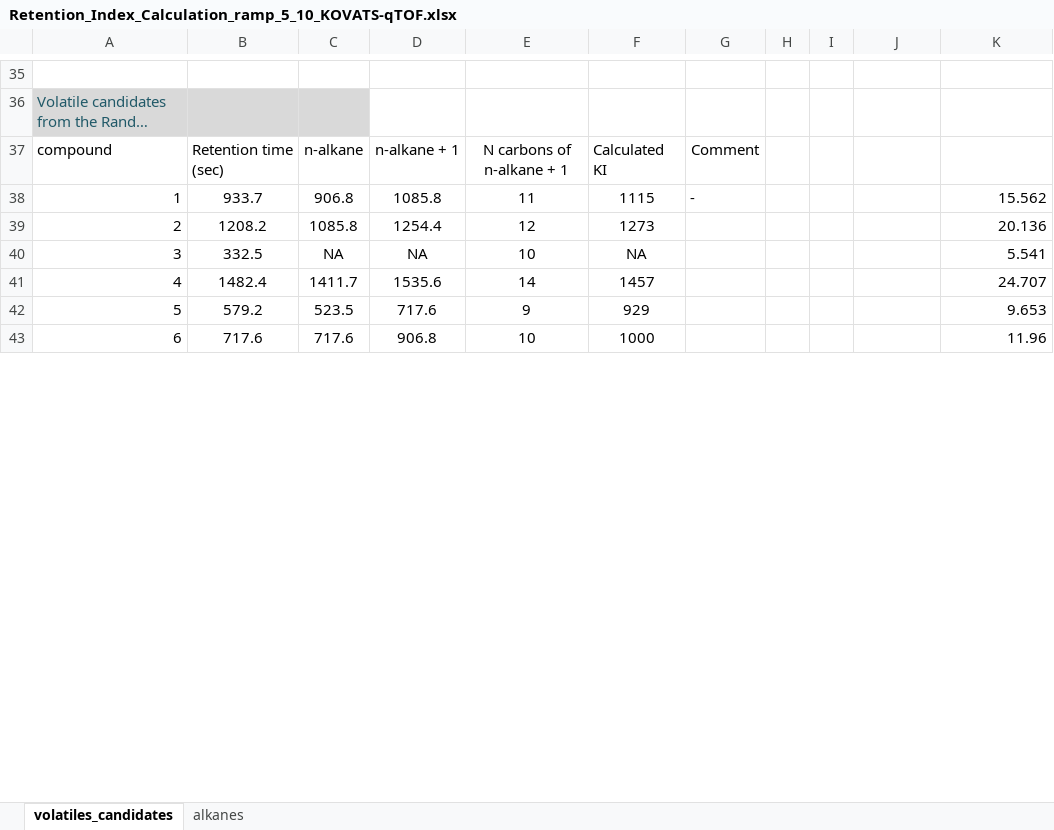
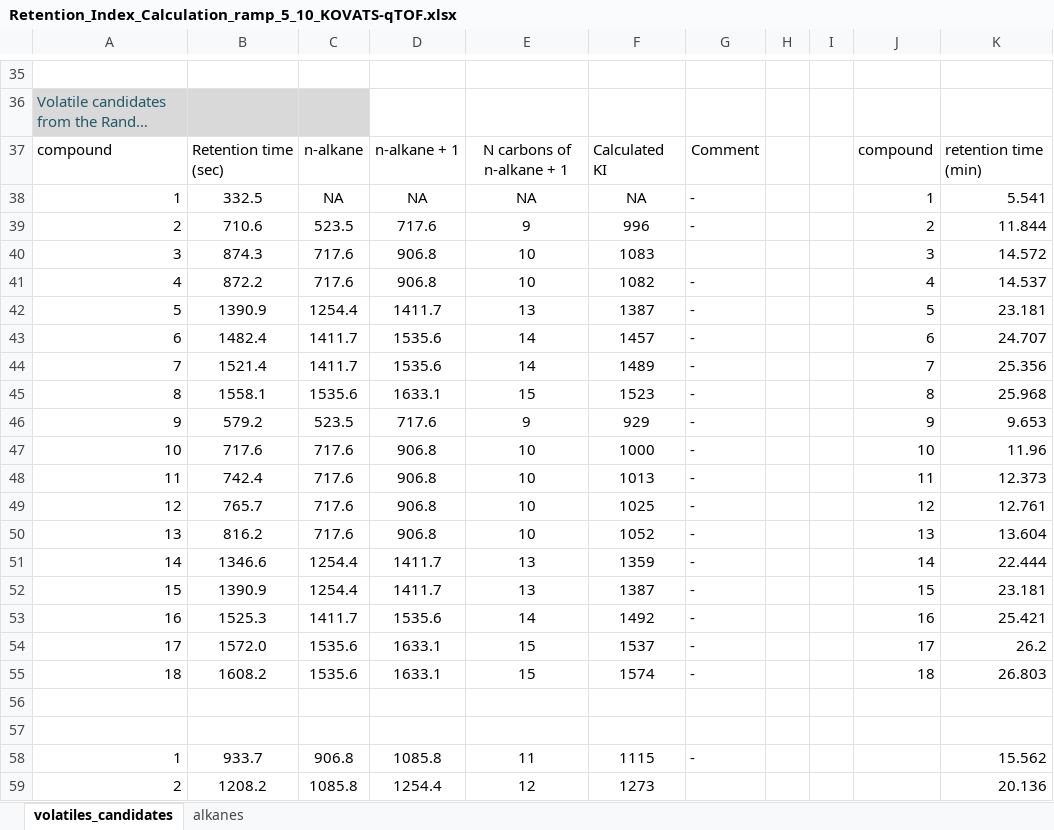
Before and after one commit to BleekerLab/natural-insecticides-thrips-whiteflies, an Excel workbook: TableS4_Kovats_calculations/Retention_Index_Calculation_ramp_5_10_KOVATS-qTOF.xlsx, sheet volatiles_candidates, drawn as a sheet; only a part is shown, gaps mark what is left out; the shorter side is filled out with more unchanged rows; long unchanged cells end in …; values as stored, in another font and other column widths than the file's, no borders; the diff covers the shown part only; the diff names each change by its address in the sheet, - before the commit and + after, or states it on an @@ line.

Commit message:
add Retention Index to Table2 volatile candidates based on TableS4 Kovats calculations

```diff
--- a/TableS4_Kovats_calculations/Retention_Index_Calculation_ramp_5_10_KOVATS-qTOF.xlsx (sheet volatiles_candidates)
+++ b/TableS4_Kovats_calculations/Retention_Index_Calculation_ramp_5_10_KOVATS-qTOF.xlsx (sheet volatiles_candidates)
-J37: (empty)
+J37: compound
-K37: (empty)
+K37: retention time (min)
+row 38: 1 | 332.5 | NA | NA | NA | NA | - |  |  | 1 | 5.541
+row 39: 2 | 710.6 | 523.5 | 717.6 | 9 | 996 | - |  |  | 2 | 11.844
+row 40: 3 | 874.3 | 717.6 | 906.8 | 10 | 1083 |  |  |  | 3 | 14.572
+row 41: 4 | 872.2 | 717.6 | 906.8 | 10 | 1082 | - |  |  | 4 | 14.537
+row 42: 5 | 1390.9 | 1254.4 | 1411.7 | 13 | 1387 | - |  |  | 5 | 23.181
+row 43: 6 | 1482.4 | 1411.7 | 1535.6 | 14 | 1457 | - |  |  | 6 | 24.707
+row 44: 7 | 1521.4 | 1411.7 | 1535.6 | 14 | 1489 | - |  |  | 7 | 25.356
+row 45: 8 | 1558.1 | 1535.6 | 1633.1 | 15 | 1523 | - |  |  | 8 | 25.968
+row 46: 9 | 579.2 | 523.5 | 717.6 | 9 | 929 | - |  |  | 9 | 9.653
+row 47: 10 | 717.6 | 717.6 | 906.8 | 10 | 1000 | - |  |  | 10 | 11.96
+row 48: 11 | 742.4 | 717.6 | 906.8 | 10 | 1013 | - |  |  | 11 | 12.373
+row 49: 12 | 765.7 | 717.6 | 906.8 | 10 | 1025 | - |  |  | 12 | 12.761
+row 50: 13 | 816.2 | 717.6 | 906.8 | 10 | 1052 | - |  |  | 13 | 13.604
+row 51: 14 | 1346.6 | 1254.4 | 1411.7 | 13 | 1359 | - |  |  | 14 | 22.444
+row 52: 15 | 1390.9 | 1254.4 | 1411.7 | 13 | 1387 | - |  |  | 15 | 23.181
+row 53: 16 | 1525.3 | 1411.7 | 1535.6 | 14 | 1492 | - |  |  | 16 | 25.421
+row 54: 17 | 1572.0 | 1535.6 | 1633.1 | 15 | 1537 | - |  |  | 17 | 26.2
+row 55: 18 | 1608.2 | 1535.6 | 1633.1 | 15 | 1574 | - |  |  | 18 | 26.803
+row 56: (empty)
+row 57: (empty)
```
Also changed, not shown: 12 edited cells elsewhere in this sheet, formulas that keep their value, charts or pictures, 3 other files.
